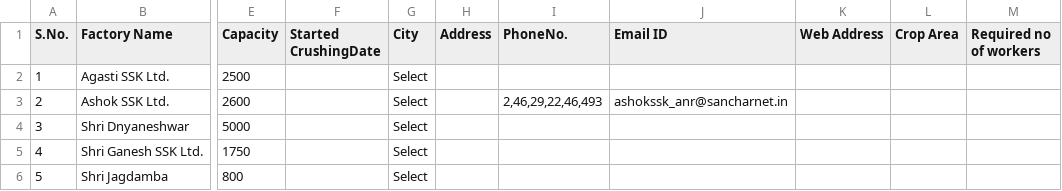
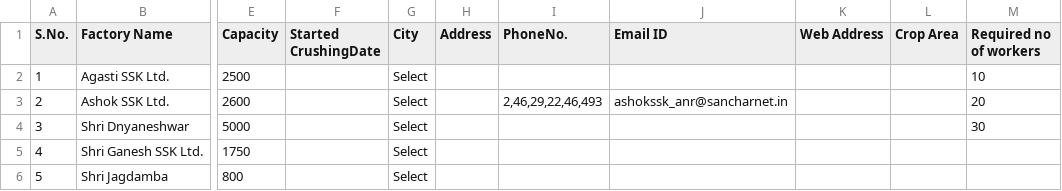
Before and after one commit to abhimonk98/EDI-Sem-8-Demo, a CSV file: sugar_factories_maharashtra.csv, drawn as a sheet; only a part is shown, gaps mark what is left out; the diff names each change by its address in the sheet, - before the commit and + after, or states it on an @@ line.

Commit message:
"Register worker" and "Send request to factory" in Mukadam Login works!

```diff
--- a/sugar_factories_maharashtra.csv
+++ b/sugar_factories_maharashtra.csv
-M2 (Required no of workers): (empty)
+M2 (Required no of workers): 10
-M3 (Required no of workers): (empty)
+M3 (Required no of workers): 20
-M4 (Required no of workers): (empty)
+M4 (Required no of workers): 30
```
Also changed, not shown: 6 other files.
